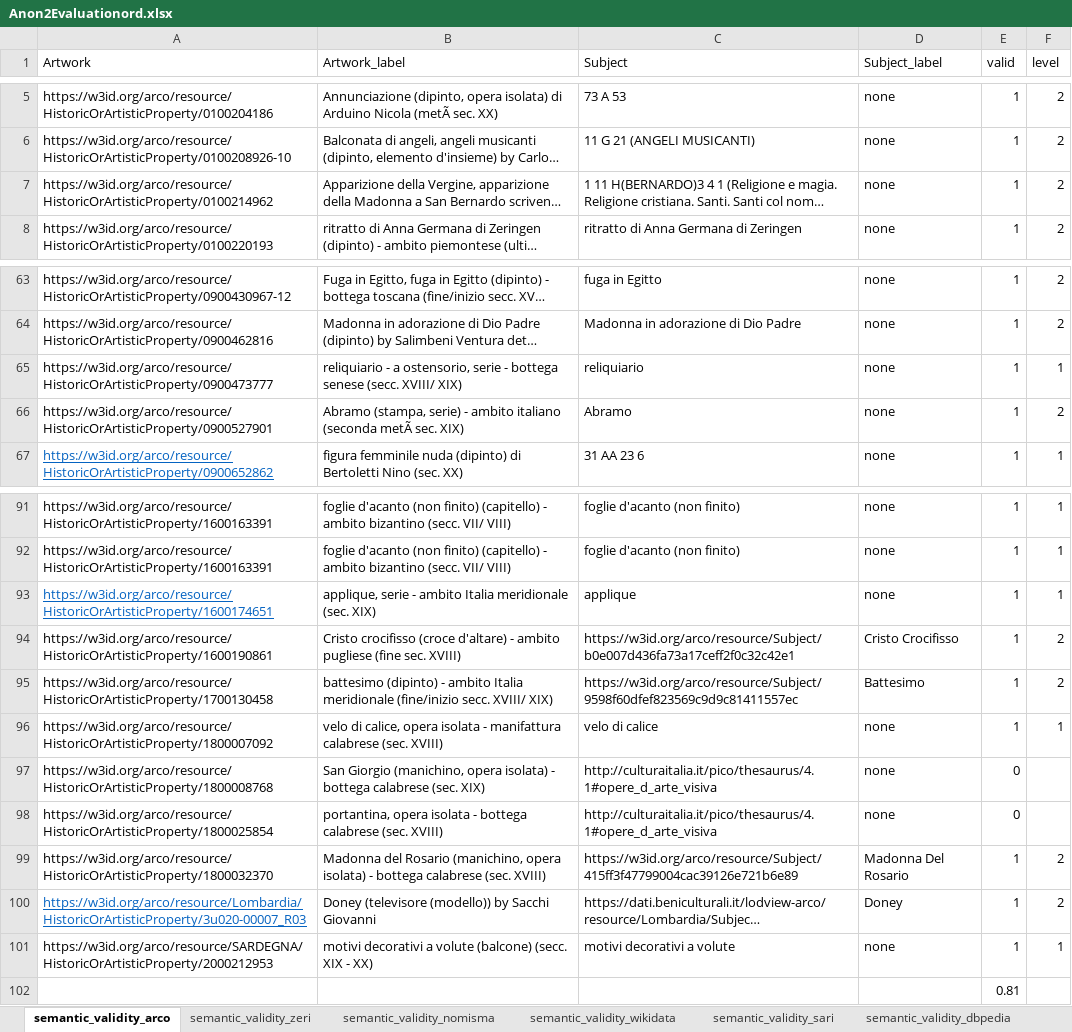
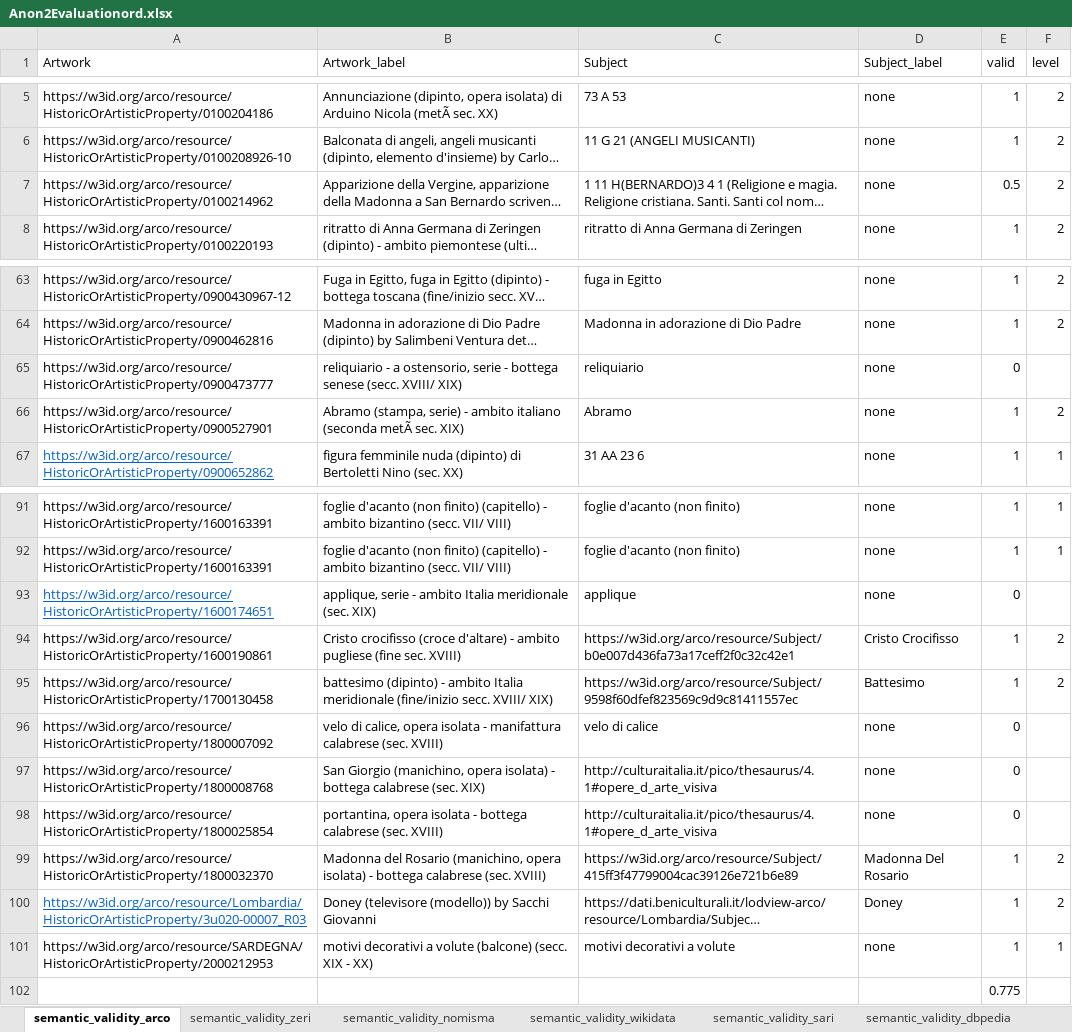
Before and after one commit to SofiBar/ArtGraphsLandscapeAnalysis, an Excel workbook: semantic_validity_sample/Anon2Evaluationord.xlsx, sheet semantic_validity_arco, drawn as a sheet; only a part is shown, gaps mark what is left out; long unchanged cells end in …; values as stored, in another font and other column widths than the file's, no borders; the diff names each change by its address in the sheet, - before the commit and + after, or states it on an @@ line.

```diff
--- a/semantic_validity_sample/Anon2Evaluationord.xlsx (sheet semantic_validity_arco)
+++ b/semantic_validity_sample/Anon2Evaluationord.xlsx (sheet semantic_validity_arco)
-E7 (valid): 1
+E7 (valid): 0.5
-E65 (valid): 1
+E65 (valid): 0
-F65 (level): 1
+F65 (level): (empty)
-E93 (valid): 1
+E93 (valid): 0
-F93 (level): 1
+F93 (level): (empty)
-E96 (valid): 1
+E96 (valid): 0
-F96 (level): 1
+F96 (level): (empty)
-E102 (valid): 0.81
+E102 (valid): 0.775
```
Also changed, not shown: sheet semantic_validity_dbpedia, 4 other files.
